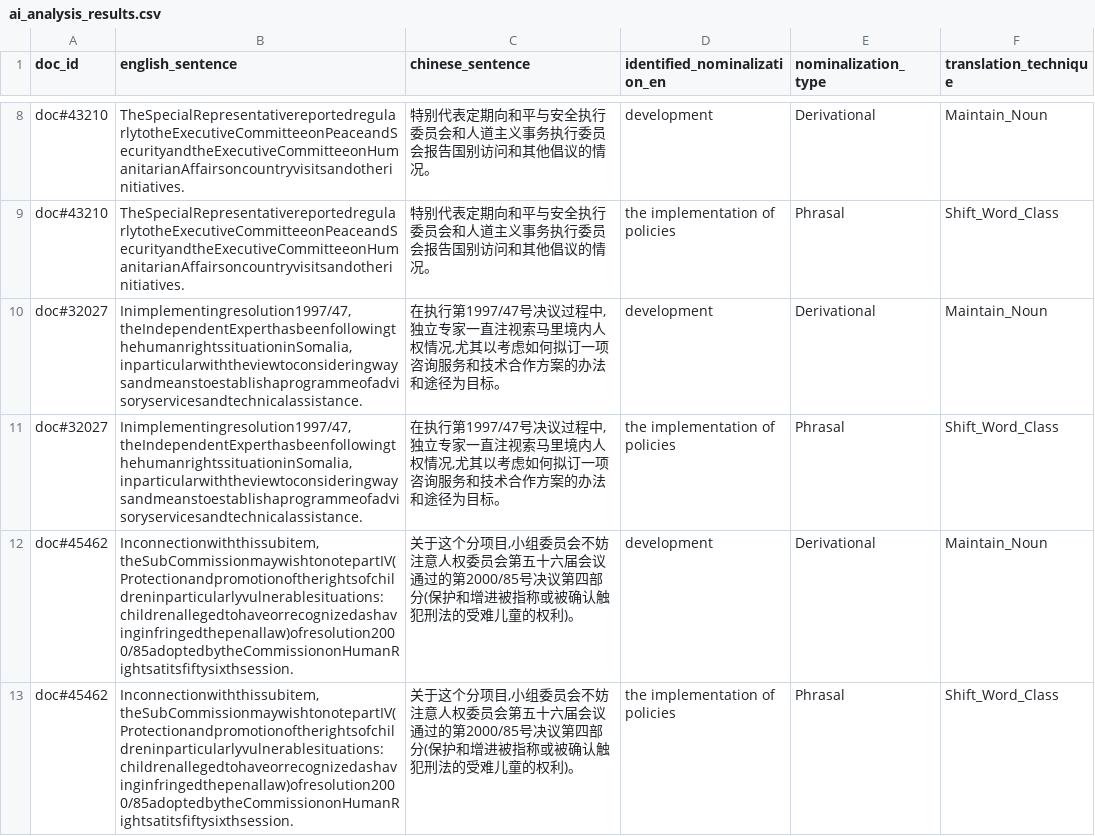
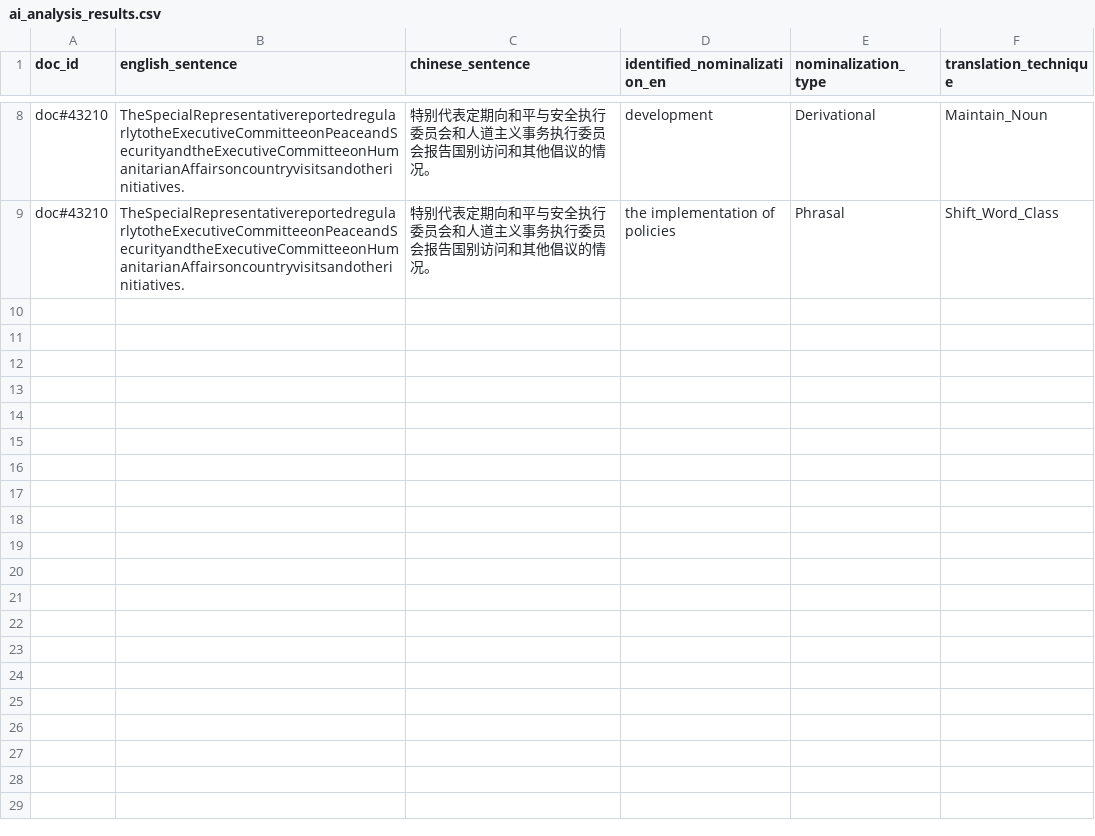
Before and after one commit to selaky/TTAT, a CSV file: ai_analysis_results.csv, drawn as a sheet; only a part is shown, gaps mark what is left out.

```diff
--- a/ai_analysis_results.csv
+++ b/ai_analysis_results.csv
@@ -9,5 +9 @@ doc#43210,TheSpecialRepresentativereportedregularlytotheExecutiveCommitteeonPeac
 doc#43210,TheSpecialRepresentativereportedregularlytotheExecutiveCommitteeonPeaceandSecurityandtheExecutiveCommitteeonHumanitarianAffairsoncountryvisitsandotherinitiatives.,特别代表定期向和平与安全执行委员会和人道主义事务执行委员会报告国别访问和其他倡议的情况。,the implementation of policies,Phrasal,Shift_Word_Class
-doc#32027,"Inimplementingresolution1997/47,theIndependentExperthasbeenfollowingthehumanrightssituationinSomalia,inparticularwiththeviewtoconsideringwaysandmeanstoestablishaprogrammeofadvisoryservicesandtechnicalassistance.","在执行第1997/47号决议过程中,独立专家一直注视索马里境内人权情况,尤其以考虑如何拟订一项咨询服务和技术合作方案的办法和途径为目标。",development,Derivational,Maintain_Noun
-doc#32027,"Inimplementingresolution1997/47,theIndependentExperthasbeenfollowingthehumanrightssituationinSomalia,inparticularwiththeviewtoconsideringwaysandmeanstoestablishaprogrammeofadvisoryservicesandtechnicalassistance.","在执行第1997/47号决议过程中,独立专家一直注视索马里境内人权情况,尤其以考虑如何拟订一项咨询服务和技术合作方案的办法和途径为目标。",the implementation of policies,Phrasal,Shift_Word_Class
-doc#45462,"Inconnectionwiththissubitem,theSubCommissionmaywishtonotepartIV(Protectionandpromotionoftherightsofchildreninparticularlyvulnerablesituations:childrenallegedtohaveorrecognizedashavinginfringedthepenallaw)ofresolution2000/85adoptedbytheCommissiononHumanRightsatitsfiftysixthsession.","关于这个分项目,小组委员会不妨注意人权委员会第五十六届会议通过的第2000/85号决议第四部分(保护和增进被指称或被确认触犯刑法的受难儿童的权利)。",development,Derivational,Maintain_Noun
-doc#45462,"Inconnectionwiththissubitem,theSubCommissionmaywishtonotepartIV(Protectionandpromotionoftherightsofchildreninparticularlyvulnerablesituations:childrenallegedtohaveorrecognizedashavinginfringedthepenallaw)ofresolution2000/85adoptedbytheCommissiononHumanRightsatitsfiftysixthsession.","关于这个分项目,小组委员会不妨注意人权委员会第五十六届会议通过的第2000/85号决议第四部分(保护和增进被指称或被确认触犯刑法的受难儿童的权利)。",the implementation of policies,Phrasal,Shift_Word_Class
```
Also changed, not shown: ai_analysis_results_invalid.csv, 6 other files.
